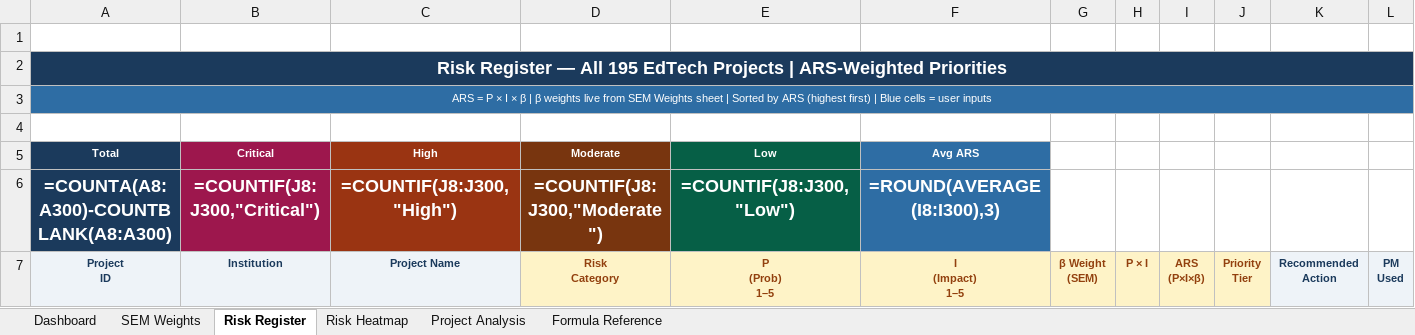
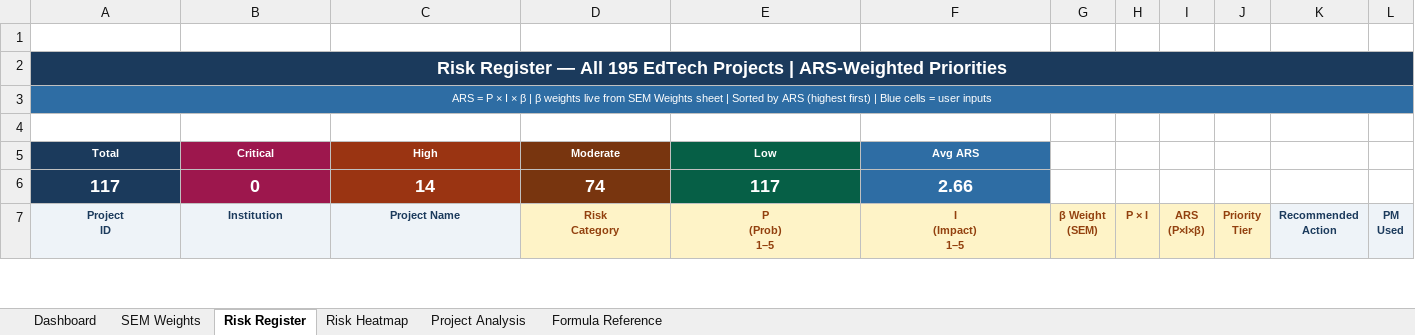
Before and after one commit to rsoharu/Praxis, an Excel workbook: EIIS_Risk_Tool_v2_RealData_04192026.xlsx, sheet Risk Register, drawn as a sheet; only a part is shown; values as stored, in another font and other column widths than the file's, no borders; formulas without a stored value are shown as written; removed rows and columns are numbered as before the commit, all else as after; rows hold the shown columns only; the diff covers the shown part only; the diff names each change by its address in the sheet, - before the commit and + after, or states it on an @@ line.

```diff
--- a/EIIS_Risk_Tool_v2_RealData_04192026.xlsx (sheet Risk Register)
+++ b/EIIS_Risk_Tool_v2_RealData_04192026.xlsx (sheet Risk Register)
-row 6: =COUNTA(A8:A300)-COUNTBLANK(A8:A300) | =COUNTIF(J8:J300,"Critical") | =COUNTIF(J8:J300,"High") | =COUNTIF(J8:J300,"Moderate") | =COUNTIF(J8:J300,"Low") | =ROUND(AVERAGE(I8:I300),3)
+row 6: 117 | 0 | 14 | 74 | 117 | 2.66
```
Also changed, not shown: 1025 edited cells elsewhere in this sheet, sheet Risk Heatmap, sheet Project Analysis, sheet Dashboard, sheet Formula Reference, sheet SEM Weights, Data_Collection_AMOS_Ready_Final.xlsx, EIIS_Final_Products_04192026.xlsx, 3 other files.
